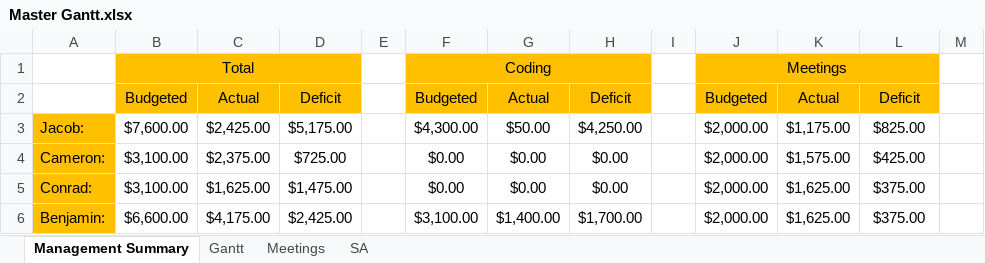
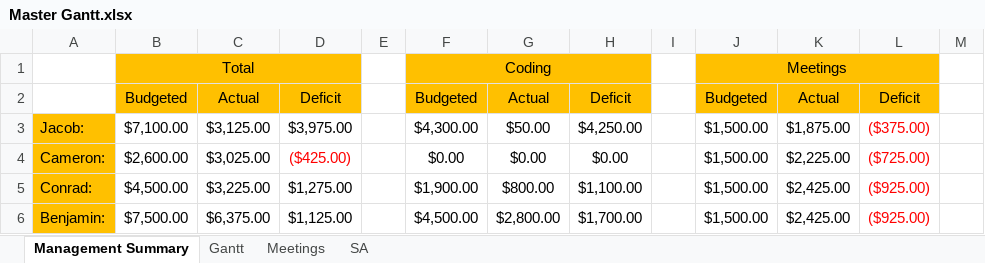
Before and after one commit to Jacob-Friedberg/Maze_Runner, an Excel workbook: Documents/Master Gantt.xlsx, sheet Management Summary, drawn as a sheet; only a part is shown; values as stored, in another font and other column widths than the file's, no borders; the diff covers the shown part only; the diff names each change by its address in the sheet, - before the commit and + after, or states it on an @@ line.

```diff
--- a/Documents/Master Gantt.xlsx (sheet Management Summary)
+++ b/Documents/Master Gantt.xlsx (sheet Management Summary)
-B3: $7,600.00
+B3: $7,100.00
-C3: $2,425.00
+C3: $3,125.00
-D3: $5,175.00
+D3: $3,975.00
-J3:J6: $2,000.00
+J3:J6: $1,500.00
-K3: $1,175.00
+K3: $1,875.00
-L3: $825.00
+L3: ($375.00)
-L3:L6 text colour: black
+L3:L6 text colour: #FF0000
-B4: $3,100.00
+B4: $2,600.00
-C4: $2,375.00
+C4: $3,025.00
-D4: $725.00
+D4: ($425.00)
-D4 text colour: black
+D4 text colour: #FF0000
-K4: $1,575.00
+K4: $2,225.00
-L4: $425.00
+L4: ($725.00)
-B5: $3,100.00
+B5: $4,500.00
-C5: $1,625.00
+C5: $3,225.00
-D5: $1,475.00
+D5: $1,275.00
-F5: $0.00
+F5: $1,900.00
-G5: $0.00
+G5: $800.00
-H5: $0.00
+H5: $1,100.00
-K5:K6: $1,625.00
+K5:K6: $2,425.00
-L5:L6: $375.00
+L5:L6: ($925.00)
-B6: $6,600.00
+B6: $7,500.00
-C6: $4,175.00
+C6: $6,375.00
-D6: $2,425.00
+D6: $1,125.00
-F6: $3,100.00
+F6: $4,500.00
-G6: $1,400.00
+G6: $2,800.00
```
Also changed, not shown: 36 edited cells and cell formats elsewhere in this sheet, sheet Gantt, sheet SA, sheet Meetings, 1 other file.
